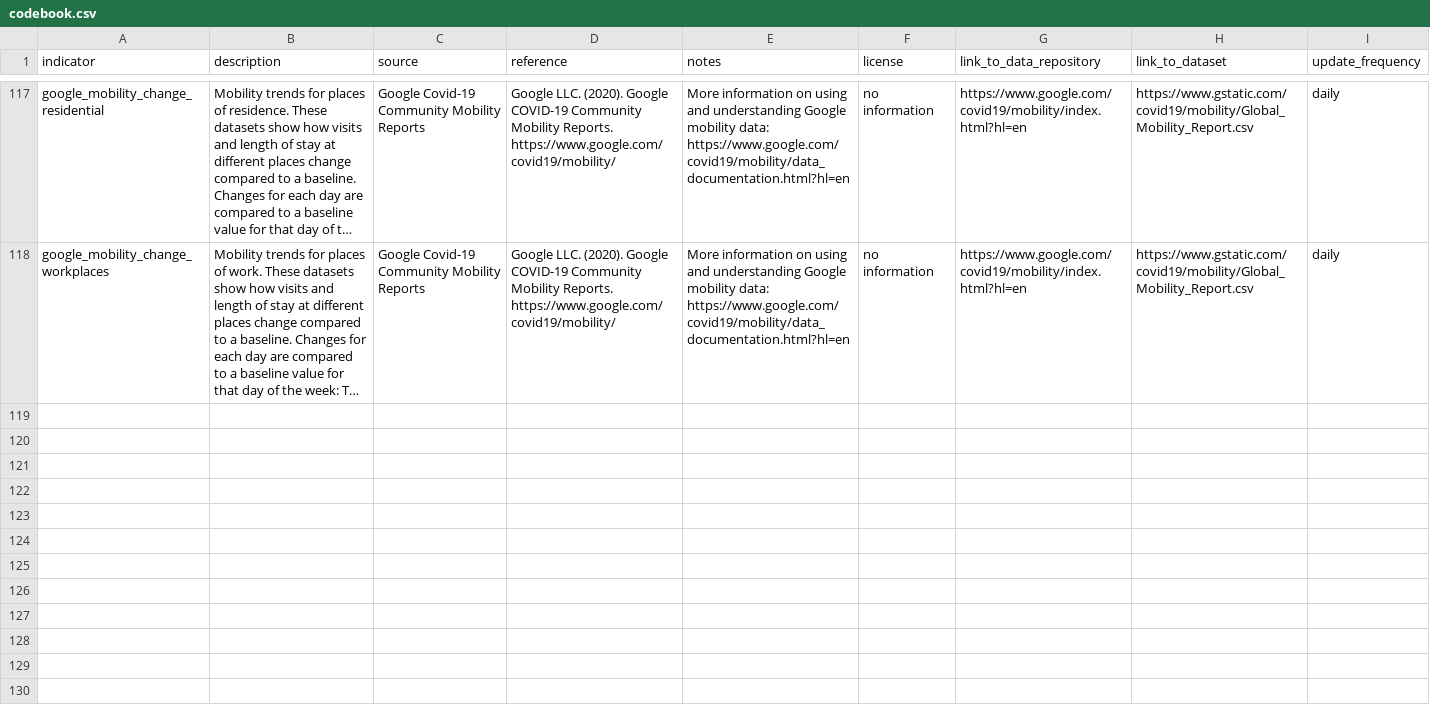
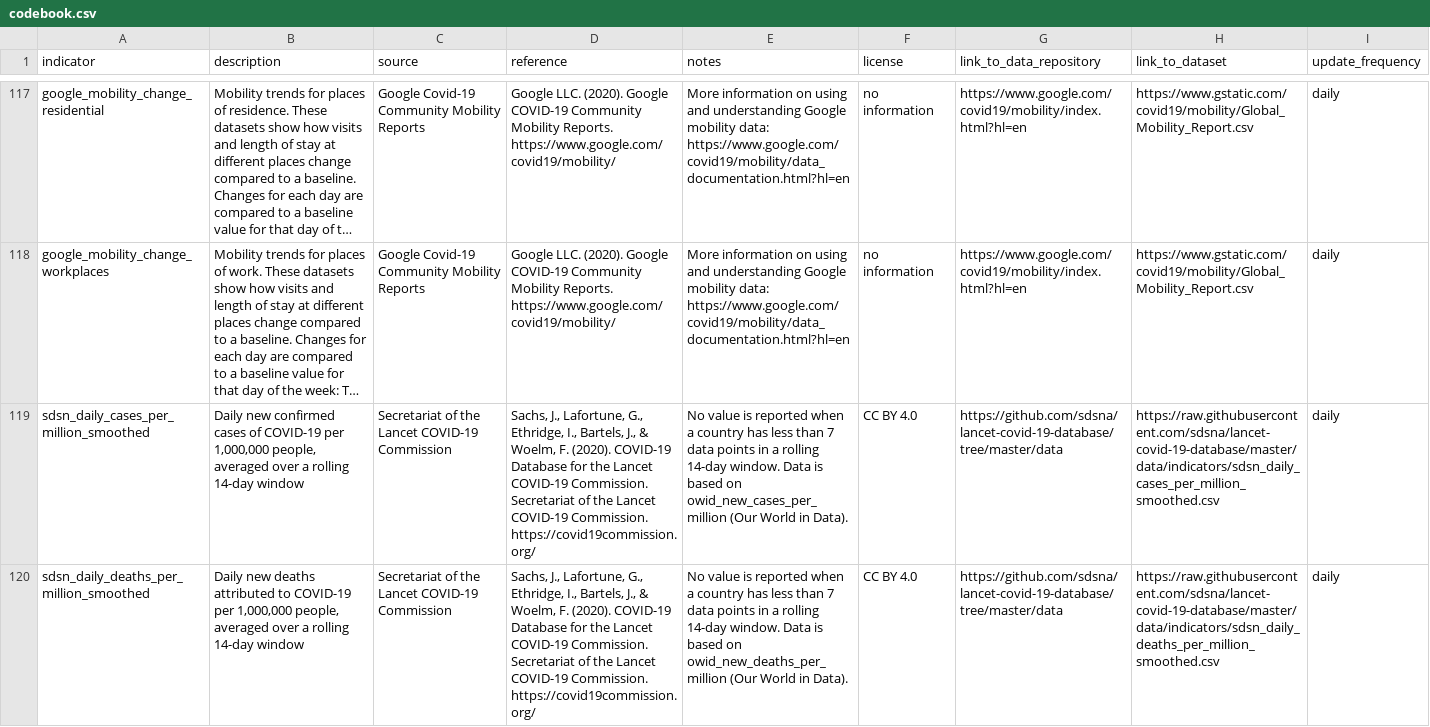
Before and after one commit to sdsna/lancet-covid-19-database, a CSV file: data/codebook.csv, drawn as a sheet; only a part is shown, gaps mark what is left out; long unchanged cells end in …; the diff covers the shown part only; the diff names each change by its address in the sheet, - before the commit and + after, or states it on an @@ line.

Commit message:
Add 5 SDSN smoothed indicators (14-day averages)
- Add sdsn_daily_cases_per_million_smoothed (Daily new confirmed cases
of COVID-19 per 1,000,000 people, averaged over a rolling 14-day window)
- Add sdsn_daily_deaths_per_million_smoothed (Daily new deaths
attributed to COVID-19 per 1,000,000 people, averaged over a rolling
14-day window)
- Add sdsn_effective_reproduction_rate_smoothed (Real-time estimate of
the effective reproduction rate (R) of COVID-19, averaged over a rolling
14-day window)
- Add sdsn_positive_rate_smoothed (The share of COVID-19 tests that are
positive, averaged over a rolling 14-day window)
- Add sdsn_tests_per_case_smoothed (Tests conducted per new confirmed
case of COVID-19, averaged over a rolling 14-day window)

```diff
--- a/data/codebook.csv
+++ b/data/codebook.csv
+row 119: sdsn_daily_cases_per_million_smoothed | Daily new confirmed cases of COVID-19 per 1,000,000 people, averaged over a rolling 14-day window | Secretariat of the Lancet COVID-19 Commission | Sachs, J., Lafortune, G., Ethridge, I., Bartels, J., & Woelm, F. (2020). COVID-19 Database for the Lancet COVID-19 Commission. Secretariat of the Lancet COVID-19 Commission. https://covid19commission.org/ | No value is reported when a country has less than 7 data points in a rolling 14-day window. Data is based on owid_new_cases_per_million (Our World in Data). | CC BY 4.0 | https://github.com/sdsna/lancet-covid-19-database/tree/master/data | https://raw.githubusercontent.com/sdsna/lancet-covid-19-database/master/data/indicators/sdsn_daily_cases_per_million_smoothed.csv | daily
+row 120: sdsn_daily_deaths_per_million_smoothed | Daily new deaths attributed to COVID-19 per 1,000,000 people, averaged over a rolling 14-day window | Secretariat of the Lancet COVID-19 Commission | Sachs, J., Lafortune, G., Ethridge, I., Bartels, J., & Woelm, F. (2020). COVID-19 Database for the Lancet COVID-19 Commission. Secretariat of the Lancet COVID-19 Commission. https://covid19commission.org/ | No value is reported when a country has less than 7 data points in a rolling 14-day window. Data is based on owid_new_deaths_per_million (Our World in Data). | CC BY 4.0 | https://github.com/sdsna/lancet-covid-19-database/tree/master/data | https://raw.githubusercontent.com/sdsna/lancet-covid-19-database/master/data/indicators/sdsn_daily_deaths_per_million_smoothed.csv | daily
```
Also changed, not shown: 3 added rows elsewhere in this file, 13 other files.
